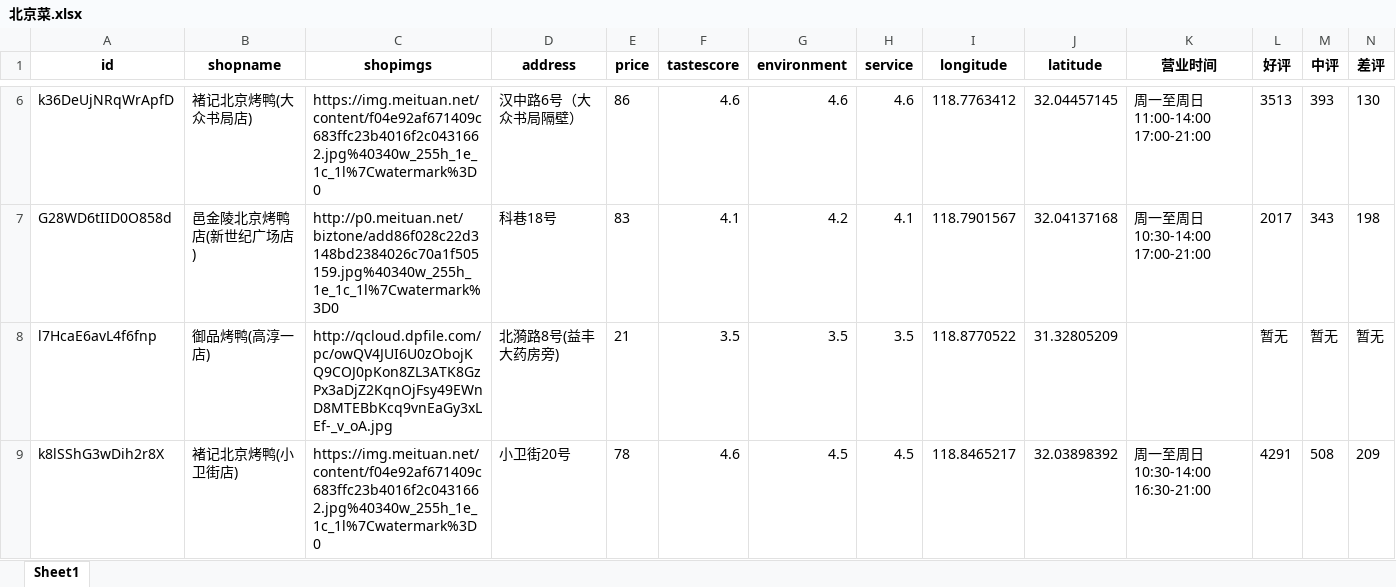
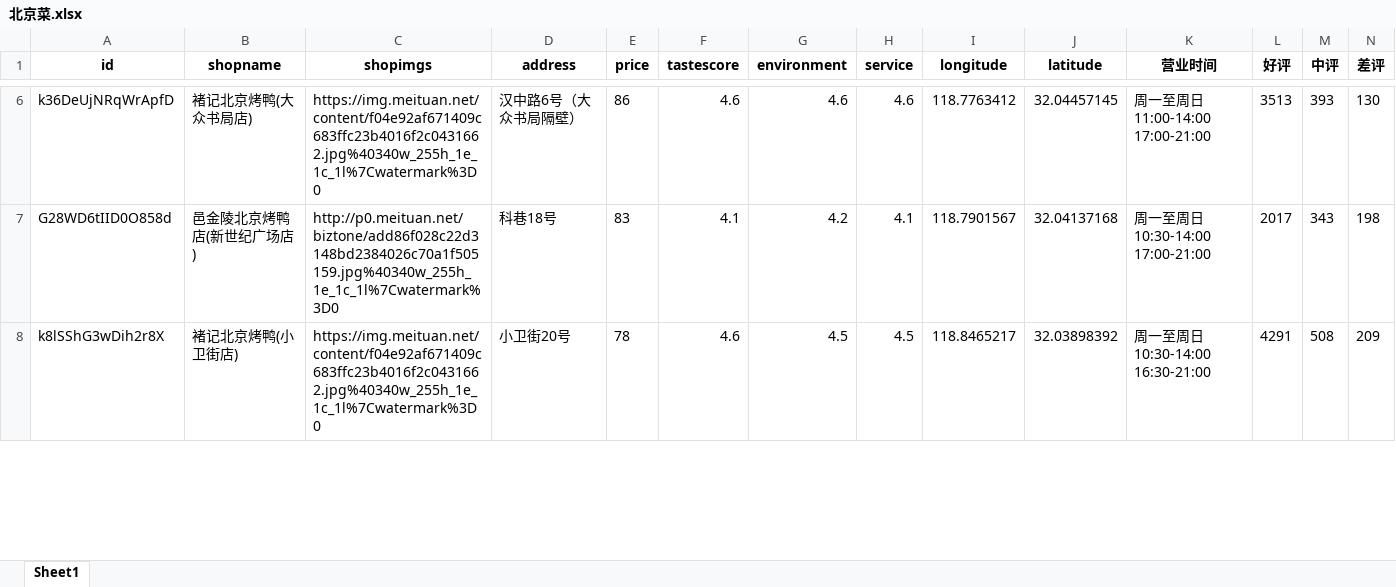
Before and after one commit to zxcpyyya/chaiyi, an Excel workbook: dishes/北京菜.xlsx, sheet Sheet1, drawn as a sheet; only a part is shown, gaps mark what is left out; values as stored, in another font and other column widths than the file's, no borders; the diff covers the shown part only; the diff names each change by its address in the sheet, - before the commit and + after, or states it on an @@ line.

Commit message:
2
2

```diff
--- a/dishes/北京菜.xlsx (sheet Sheet1)
+++ b/dishes/北京菜.xlsx (sheet Sheet1)
-row 8: l7HcaE6avL4f6fnp | 御品烤鸭(高淳一店) | http://qcloud.dpfile.com/pc/owQV4JUI6U0zObojKQ9COJ0pKon8ZL3ATK8GzPx3aDjZ2KqnOjFsy49EWnD8MTEBbKcq9vnEaGy3xLEf-_v_oA.jpg | 北漪路8号(益丰大药房旁) | 21 | 3.5 | 3.5 | 3.5 | 118.8770522 | 31.32805209 |  | 暂无 | 暂无 | 暂无
```
Also changed, not shown: 1 removed row and 1 edited cell elsewhere in this sheet.
